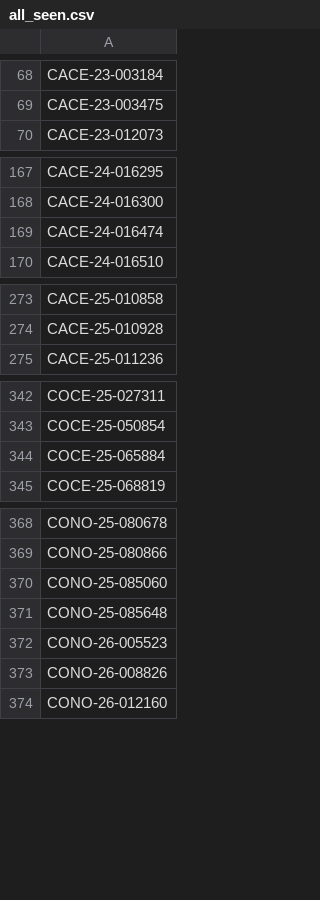
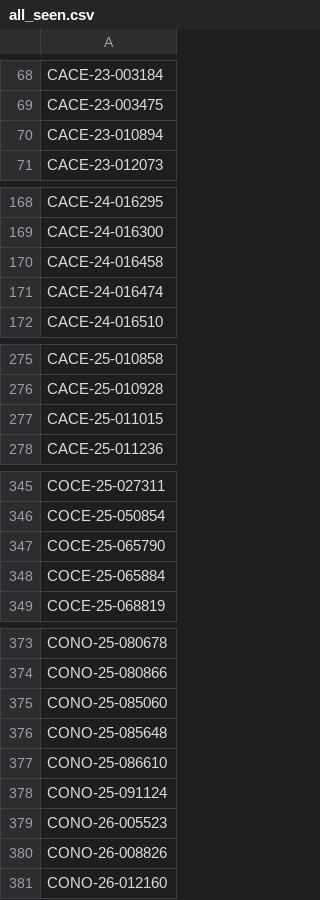
Before and after one commit to figlesias7/realforeclose-broward, a CSV file: data/all_seen.csv, drawn as a sheet; only a part is shown, gaps mark what is left out; the diff covers the shown part only.

```diff
--- a/data/all_seen.csv
+++ b/data/all_seen.csv
@@ -69,2 +69,3 @@ CACE-23-003184
 CACE-23-003475
+CACE-23-010894
 CACE-23-012073
@@ -168,2 +169,3 @@ CACE-24-016295
 CACE-24-016300
+CACE-24-016458
 CACE-24-016474
@@ -274,2 +276,3 @@ CACE-25-010858
 CACE-25-010928
+CACE-25-011015
 CACE-25-011236
@@ -343,2 +346,3 @@ COCE-25-027311
 COCE-25-050854
+COCE-25-065790
 COCE-25-065884
@@ -371,2 +376,4 @@ CONO-25-085060
 CONO-25-085648
+CONO-25-086610
+CONO-25-091124
 CONO-26-005523
```
Also changed, not shown: 2 added rows elsewhere in this file, data/event_log.csv, 3 other files.
